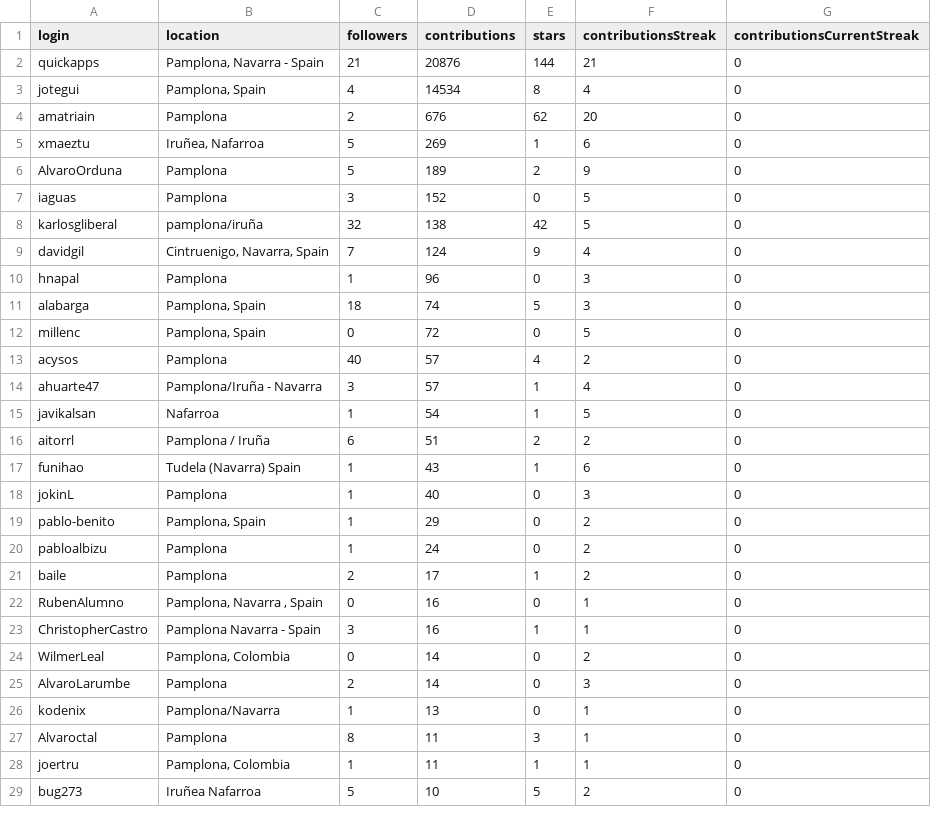
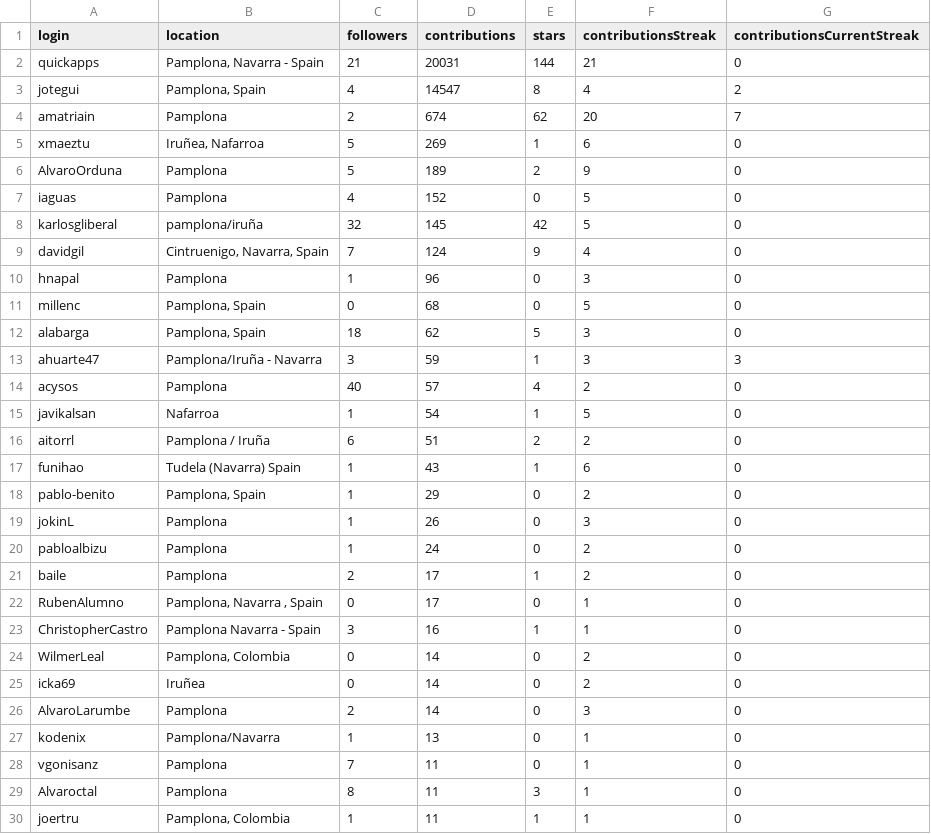
Before and after one commit to JJ/top-github-users-data, a CSV file: data/user-data-Navarra.csv, drawn as a sheet; only a part is shown; the shorter side is filled out with more unchanged rows; the diff covers the shown part only.

```diff
--- a/data/user-data-Navarra.csv
+++ b/data/user-data-Navarra.csv
@@ -1,15 +1,15 @@
 login; location; followers; contributions; stars; contributionsStreak; contributionsCurrentStreak
-quickapps;Pamplona, Navarra - Spain;21;20876;144;21;0
-jotegui;Pamplona, Spain;4;14534;8;4;0
-amatriain;Pamplona;2;676;62;20;0
+quickapps;Pamplona, Navarra - Spain;21;20031;144;21;0
+jotegui;Pamplona, Spain;4;14547;8;4;2
+amatriain;Pamplona;2;674;62;20;7
 xmaeztu;Iruñea, Nafarroa;5;269;1;6;0
 AlvaroOrduna;Pamplona;5;189;2;9;0
-iaguas;Pamplona;3;152;0;5;0
-karlosgliberal;pamplona/iruña;32;138;42;5;0
+iaguas;Pamplona;4;152;0;5;0
+karlosgliberal;pamplona/iruña;32;145;42;5;0
 davidgil;Cintruenigo, Navarra, Spain;7;124;9;4;0
 hnapal;Pamplona;1;96;0;3;0
-alabarga;Pamplona, Spain;18;74;5;3;0
-millenc;Pamplona, Spain;0;72;0;5;0
+millenc;Pamplona, Spain;0;68;0;5;0
+alabarga;Pamplona, Spain;18;62;5;3;0
+ahuarte47;Pamplona/Iruña - Navarra;3;59;1;3;3
 acysos;Pamplona;40;57;4;2;0
-ahuarte47;Pamplona/Iruña - Navarra;3;57;1;4;0
 javikalsan;Nafarroa;1;54;1;5;0
@@ -17,11 +17,13 @@ aitorrl;Pamplona / Iruña;6;51;2;2;0
 funihao;Tudela (Navarra) Spain;1;43;1;6;0
-jokinL;Pamplona;1;40;0;3;0
 pablo-benito;Pamplona, Spain;1;29;0;2;0
+jokinL;Pamplona;1;26;0;3;0
 pabloalbizu;Pamplona;1;24;0;2;0
 baile;Pamplona;2;17;1;2;0
-RubenAlumno;Pamplona, Navarra , Spain;0;16;0;1;0
+RubenAlumno;Pamplona, Navarra , Spain;0;17;0;1;0
 ChristopherCastro;Pamplona Navarra - Spain;3;16;1;1;0
 WilmerLeal;Pamplona, Colombia;0;14;0;2;0
+icka69;Iruñea;0;14;0;2;0
 AlvaroLarumbe;Pamplona;2;14;0;3;0
 kodenix;Pamplona/Navarra;1;13;0;1;0
+vgonisanz;Pamplona;7;11;0;1;0
 Alvaroctal;Pamplona;8;11;3;1;0
```
Also changed, not shown: 1 removed row and 10 moved rows elsewhere in this file, 2 other files.
